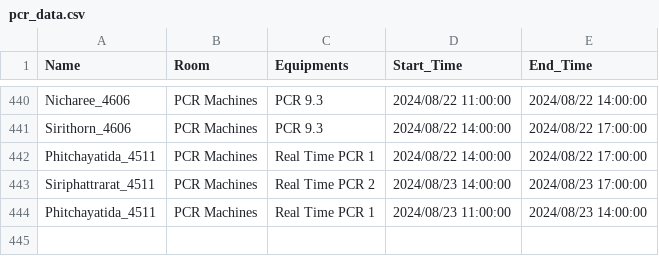
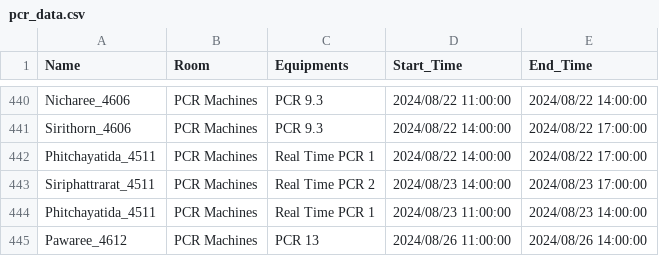
Before and after one commit to dhruv0767/Lab-Equipments_Reservation, a CSV file: pcr_data.csv, drawn as a sheet; only a part is shown, gaps mark what is left out.

Commit message:
Update pcr_data.csv

```diff
--- a/pcr_data.csv
+++ b/pcr_data.csv
@@ -444 +444,2 @@ Siriphattrarat_4511,PCR Machines,Real Time PCR 2,2024/08/23 14:00:00,2024/08/23
 Phitchayatida_4511,PCR Machines,Real Time PCR 1,2024/08/23 11:00:00,2024/08/23 14:00:00
+Pawaree_4612,PCR Machines,PCR 13,2024/08/26 11:00:00,2024/08/26 14:00:00
```
